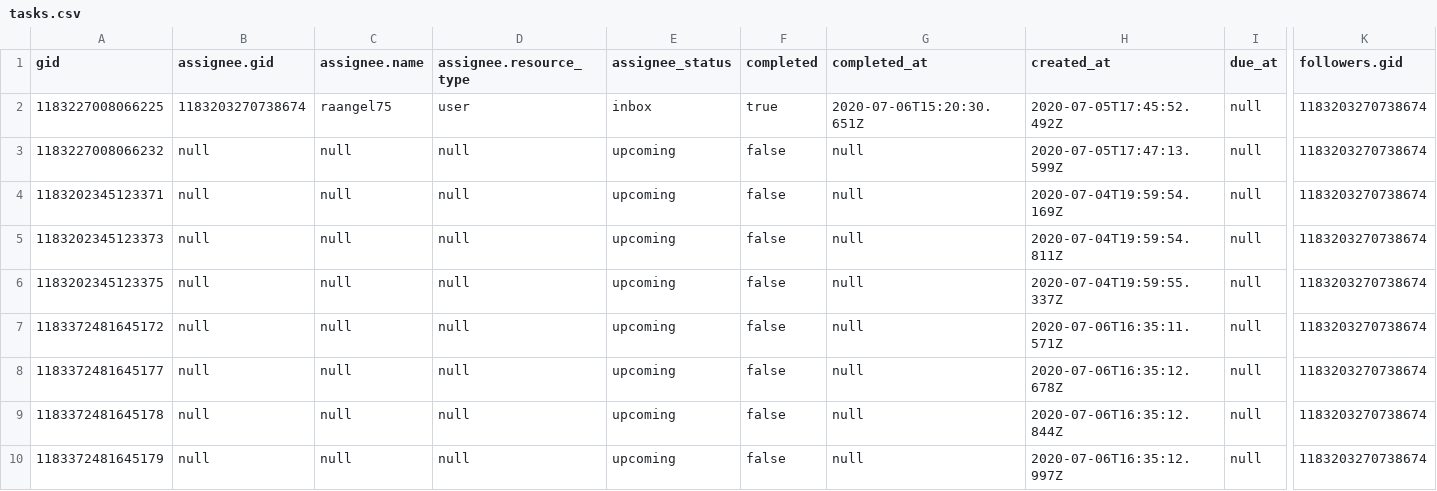
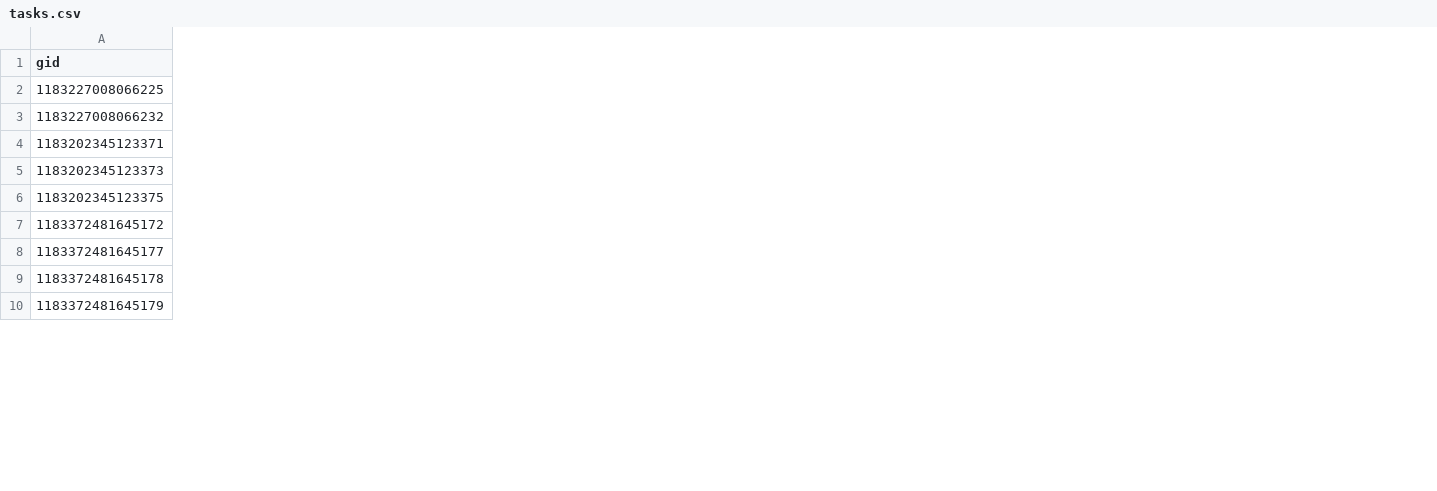
Before and after one commit to FashionCStar/node_asana, a CSV file: csv/tasks.csv, drawn as a sheet; only a part is shown, gaps mark what is left out; the diff covers the shown part only; the diff names each change by its address in the sheet, - before the commit and + after, or states it on an @@ line.

Commit message:
update tasks from project

```diff
--- a/csv/tasks.csv
+++ b/csv/tasks.csv
-column B (assignee.gid), rows 2-10: 1183203270738674 | null | null | null | null | null | null | null | null
-column C (assignee.name), rows 2-10: raangel75 | null | null | null | null | null | null | null | null
-column D (assignee.resource_type), rows 2-10: user | null | null | null | null | null | null | null | null
-column E (assignee_status), rows 2-10: inbox | upcoming | upcoming | upcoming | upcoming | upcoming | upcoming | upcoming | upcoming
-column F (completed), rows 2-10: true | false | false | false | false | false | false | false | false
-column G (completed_at), rows 2-10: 2020-07-06T15:20:30.651Z | null | null | null | null | null | null | null | null
-column H (created_at), rows 2-10: 2020-07-05T17:45:52.492Z | 2020-07-05T17:47:13.599Z | 2020-07-04T19:59:54.169Z | 2020-07-04T19:59:54.811Z | 2020-07-04T19:59:55.337Z | 2020-07-06T16:35:11.571Z | 2020-07-06T16:35:12.678Z | 2020-07-06T16:35:12.844Z | 2020-07-06T16:35:12.997Z
-column I (due_at), rows 2-10: all null
-column K (followers.gid), rows 2-10: all 1183203270738674
```
Also changed, not shown: 26 removed columns elsewhere in this file, csv/subtasks.csv, 3 other files.
